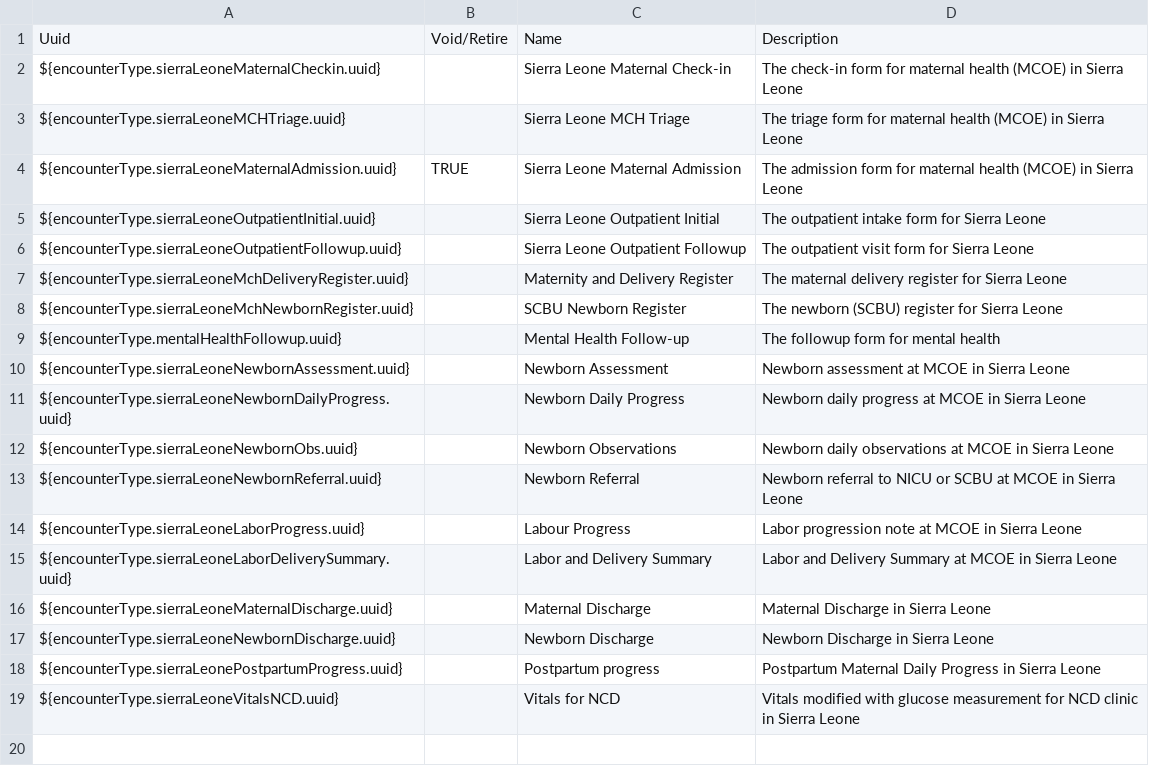
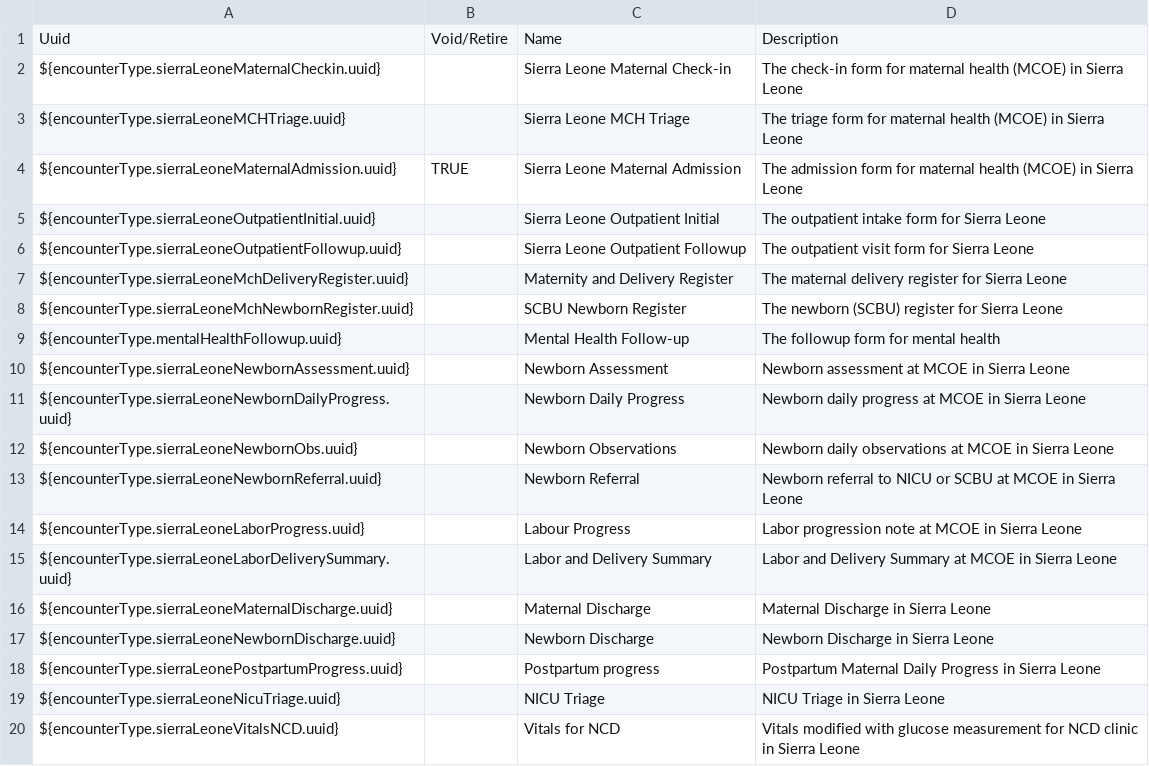
Before and after one commit to chocopiosl/openmrs-configsl, a CSV file: configuration/encountertypes/sierraLeoneEncounterTypes.csv, drawn as a sheet.

Commit message:
SL-636 Added metadata for NICU Triage form along with a draft form

```diff
--- a/configuration/encountertypes/sierraLeoneEncounterTypes.csv
+++ b/configuration/encountertypes/sierraLeoneEncounterTypes.csv
@@ -18,2 +18,3 @@ ${encounterType.sierraLeoneNewbornDischarge.uuid},,Newborn Discharge,Newborn Dis
 ${encounterType.sierraLeonePostpartumProgress.uuid},,Postpartum progress,Postpartum Maternal Daily Progress in Sierra Leone
+${encounterType.sierraLeoneNicuTriage.uuid},,NICU Triage,NICU Triage in Sierra Leone
 ${encounterType.sierraLeoneVitalsNCD.uuid},,Vitals for NCD,Vitals modified with glucose measurement for NCD clinic in Sierra Leone
```
Also changed, not shown: configuration/locations/locations-site-kgh-test.csv, 2 other files.
